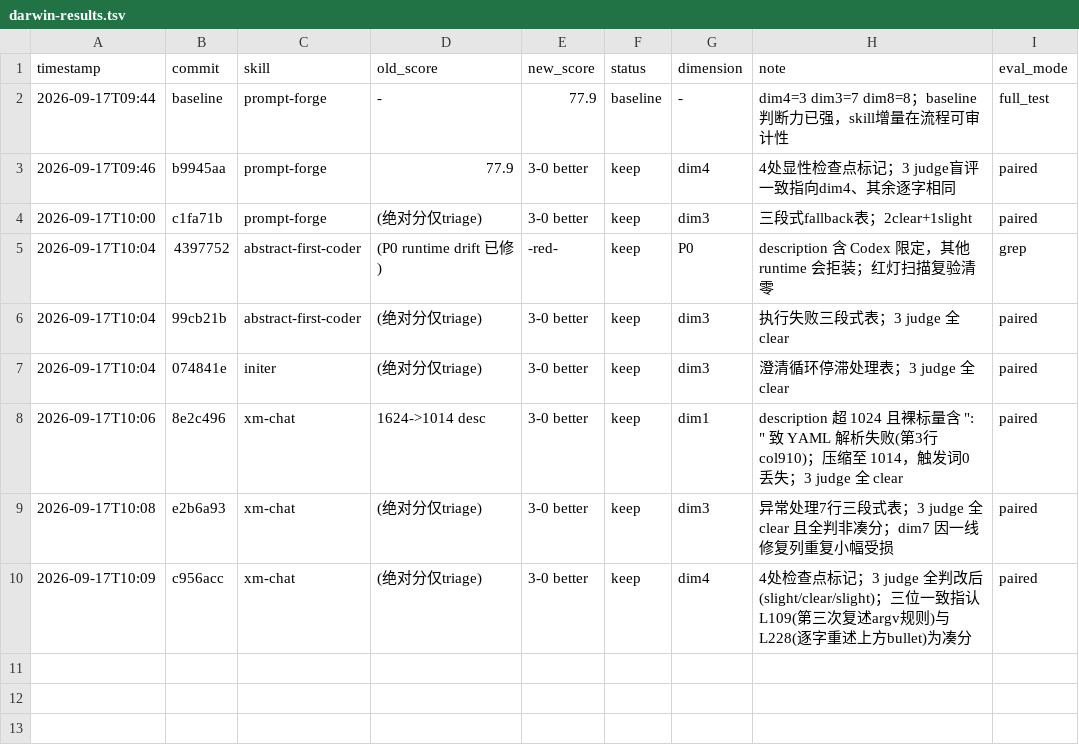
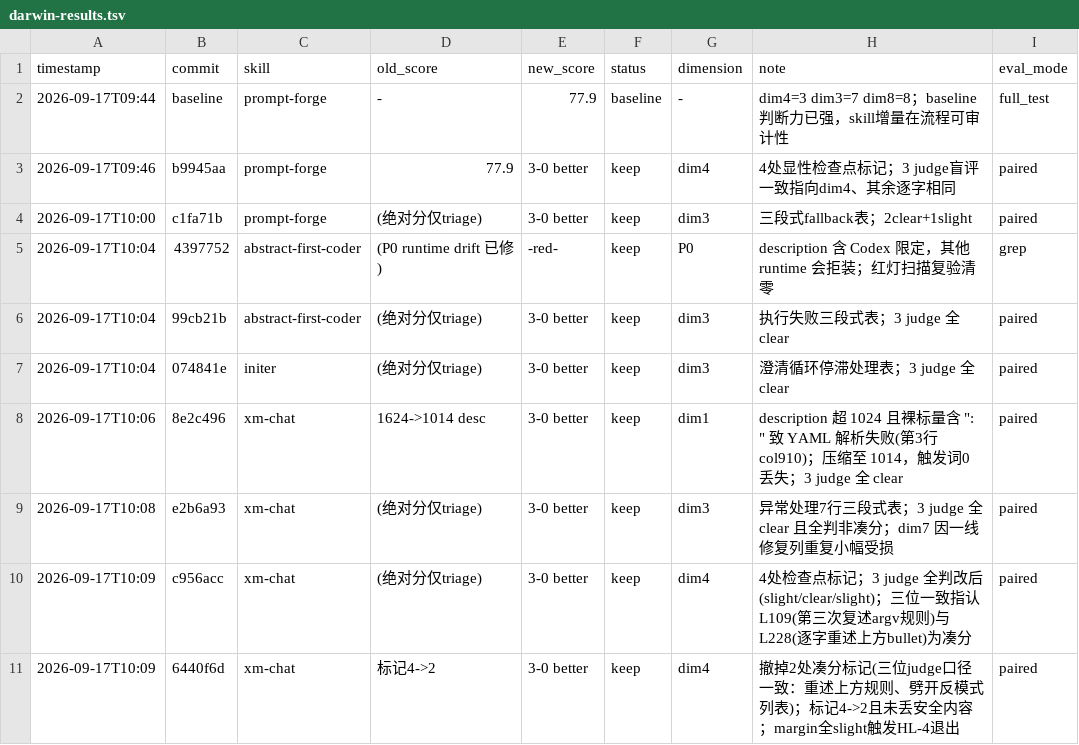
Before and after one commit to Ruosong320/claude-skills, a TSV file: darwin-results.tsv, drawn as a sheet.

```diff
--- a/darwin-results.tsv
+++ b/darwin-results.tsv
@@ -10 +10,2 @@ timestamp	commit	skill	old_score	new_score	status	dimension	note	eval_mode
 2026-09-17T10:09	c956acc	xm-chat	(绝对分仅triage)	3-0 better	keep	dim4	4处检查点标记；3 judge 全判改后(slight/clear/slight)；三位一致指认 L109(第三次复述argv规则)与L228(逐字重述上方bullet)为凑分	paired
+2026-09-17T10:09	6440f6d	xm-chat	标记4->2	3-0 better	keep	dim4	撤掉2处凑分标记(三位judge口径一致：重述上方规则、劈开反模式列表)；标记4->2且未丢安全内容；margin全slight触发HL-4退出	paired
```
